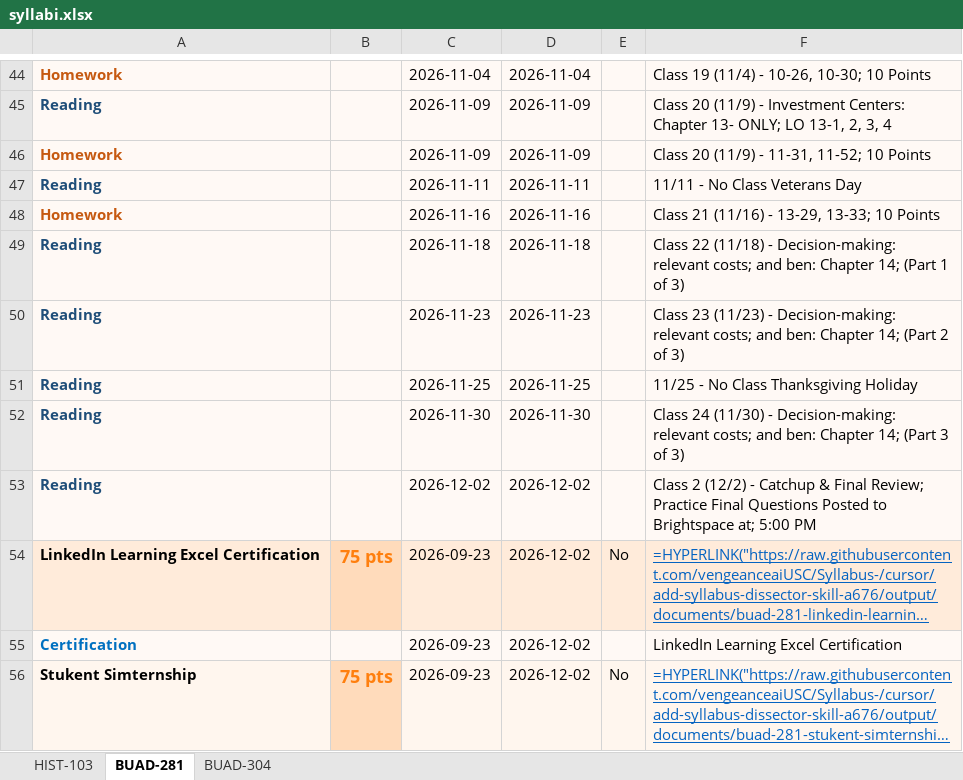
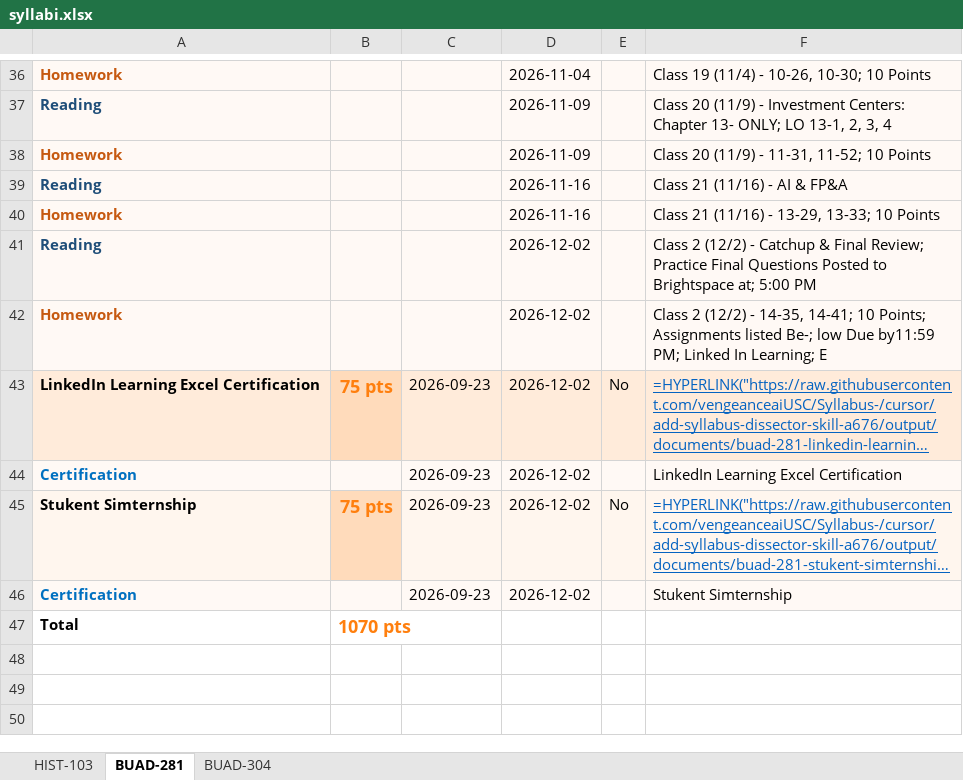
Before and after one commit to vengeanceaiUSC/Syllabus-, an Excel workbook: output/syllabi.xlsx, sheet BUAD-281, drawn as a sheet; only a part is shown, gaps mark what is left out; the shorter side is filled out with more unchanged rows; long unchanged cells end in …; values as stored, in another font and other column widths than the file's, no borders; formulas without a stored value are shown as written; removed rows and columns are numbered as before the commit, all else as after; the diff covers the shown part only; the diff names each change by its address in the sheet, - before the commit and + after, or states it on an @@ line.

```diff
--- a/output/syllabi.xlsx (sheet BUAD-281)
+++ b/output/syllabi.xlsx (sheet BUAD-281)
-C36: 2026-11-04
+C36: (empty)
-C37:C38: 2026-11-09
+C37:C38: (empty)
-C39: 2026-11-11
+C39: (empty)
-D39: 2026-11-11
+D39: 2026-11-16
-F39: 11/11 - No Class Veterans Day
+F39: Class 21 (11/16) - AI & FP&A
-C40: 2026-11-16
+C40: (empty)
-row 49: Reading |  | 2026-11-18 | 2026-11-18 |  | Class 22 (11/18) - Decision-making: relevant costs; and ben: Chapter 14; (Part 1 of 3)
-row 50: Reading |  | 2026-11-23 | 2026-11-23 |  | Class 23 (11/23) - Decision-making: relevant costs; and ben: Chapter 14; (Part 2 of 3)
-row 51: Reading |  | 2026-11-25 | 2026-11-25 |  | 11/25 - No Class Thanksgiving Holiday
-row 52: Reading |  | 2026-11-30 | 2026-11-30 |  | Class 24 (11/30) - Decision-making: relevant costs; and ben: Chapter 14; (Part 3 of 3)
-C41: 2026-12-02
+C41: (empty)
+row 42: Homework |  |  | 2026-12-02 |  | Class 2 (12/2) - 14-35, 14-41; 10 Points; Assignments listed Be-; low Due by11:59 PM; Linked In Learning; E
```
Also changed, not shown: 2 added rows, 10 removed rows and 18 edited cells elsewhere in this sheet, 28 other files.
